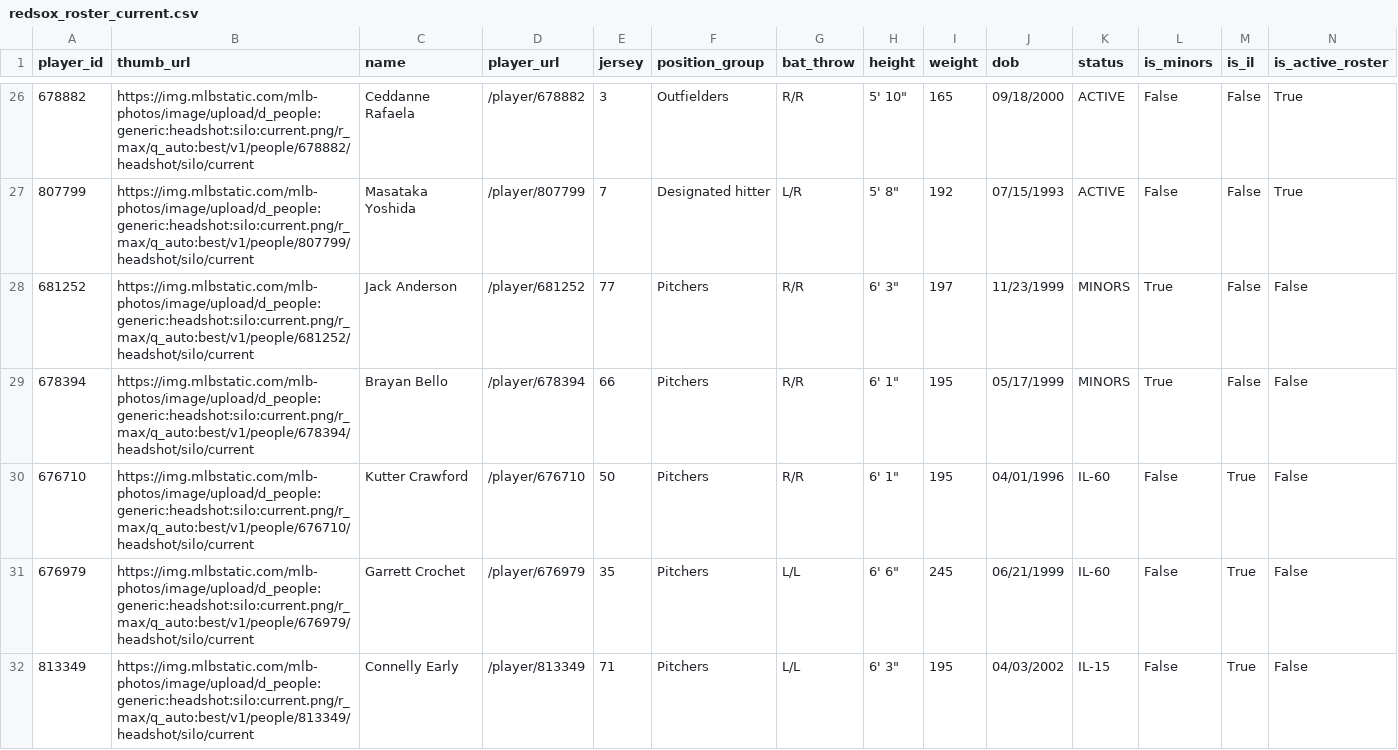
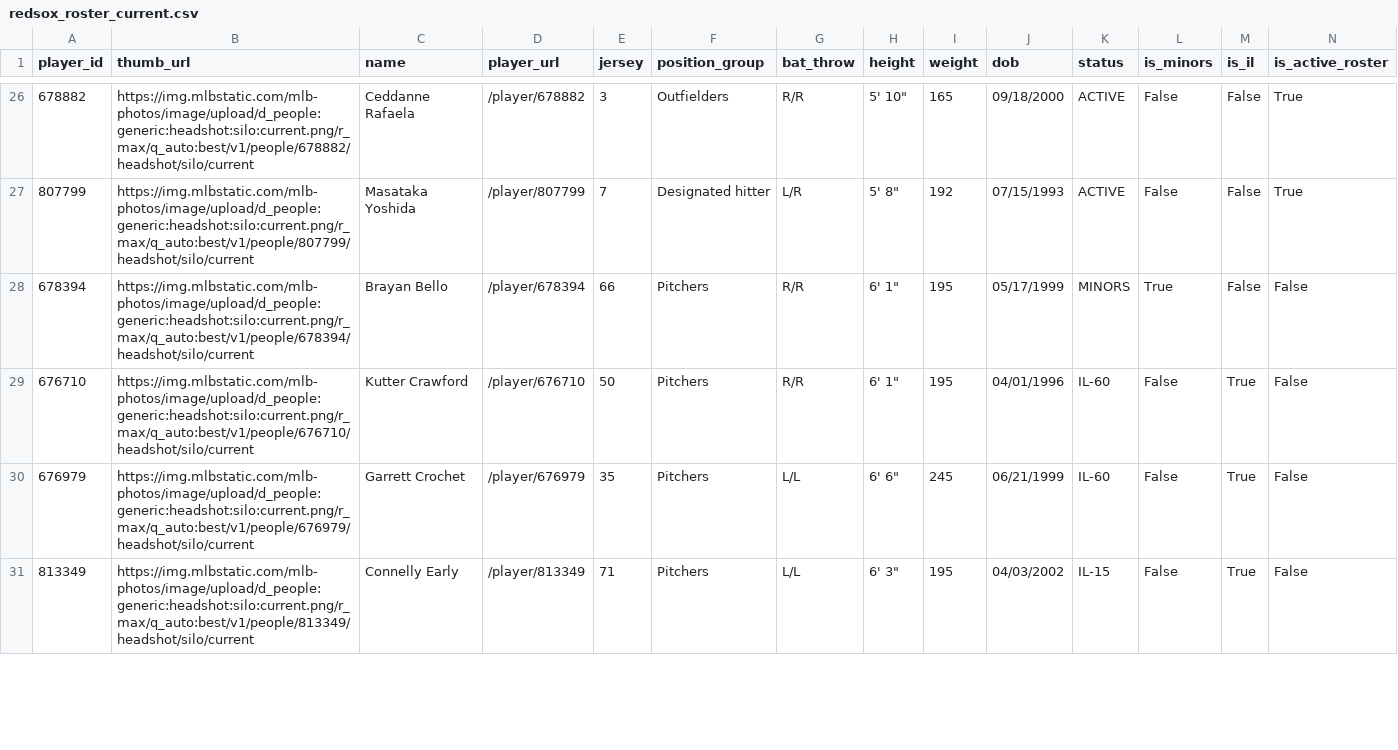
Before and after one commit to sogrady/redsox-bot, a CSV file: data/roster/redsox_roster_current.csv, drawn as a sheet; only a part is shown, gaps mark what is left out; removed rows and columns are numbered as before the commit, all else as after; rows hold the shown columns only; the diff covers the shown part only; the diff names each change by its address in the sheet, - before the commit and + after, or states it on an @@ line.

```diff
--- a/data/roster/redsox_roster_current.csv
+++ b/data/roster/redsox_roster_current.csv
-row 28: 681252 | https://img.mlbstatic.com/mlb-photos/image/upload/d_people:generic:headshot:silo:current.png/r_max/q_auto:best/v1/people/681252/headshot/silo/current | Jack Anderson | /player/681252 | 77 | Pitchers | R/R | 6' 3" | 197 | 11/23/1999 | MINORS | True | False | False
```
Also changed, not shown: 2 added rows and 2 removed rows elsewhere in this file, data/roster/redsox_transactions_current.csv, 17 other files.
